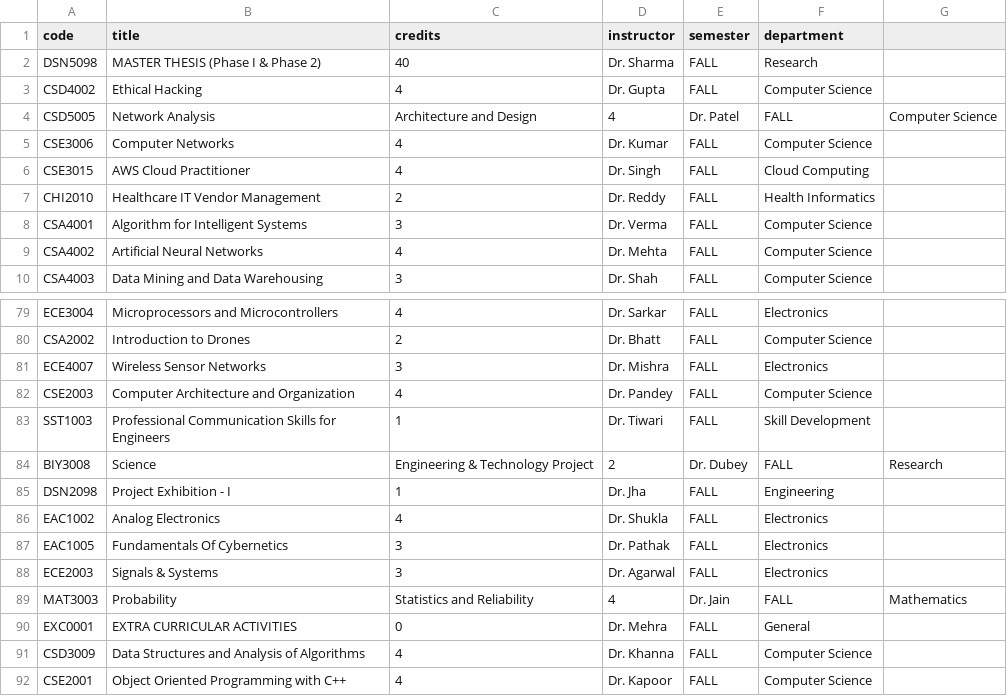
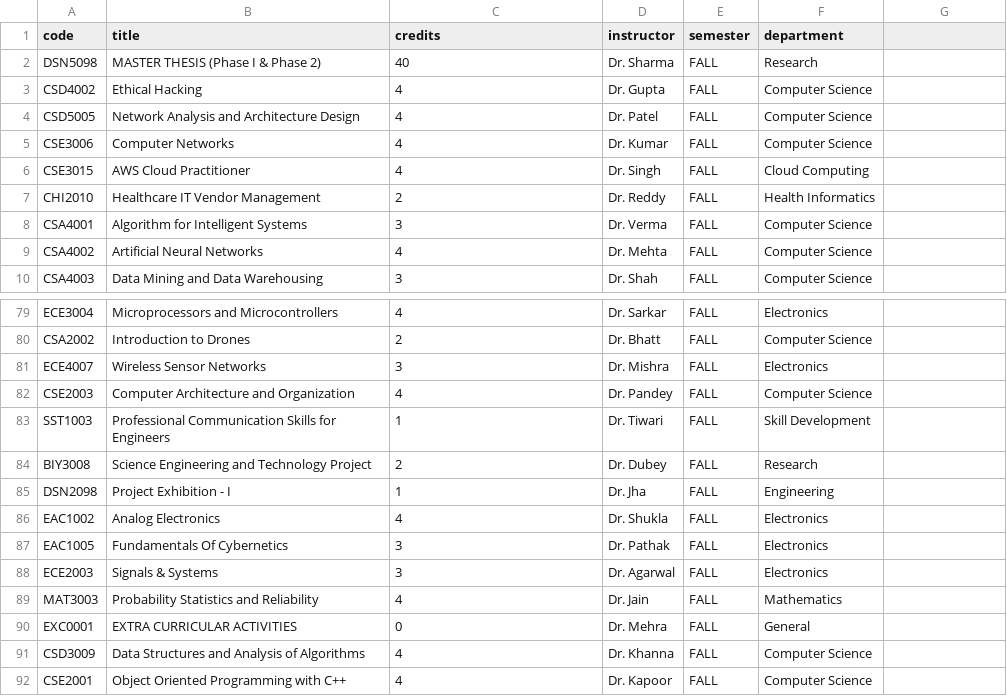
Before and after one commit to richaaaa2005/CCRM-Project, a CSV file: data/courses.csv, drawn as a sheet; only a part is shown, gaps mark what is left out.

Commit message:
Sync with updated project files

```diff
--- a/data/courses.csv
+++ b/data/courses.csv
@@ -3,3 +3,3 @@ DSN5098,MASTER THESIS (Phase I & Phase 2),40,Dr. Sharma,FALL,Research
 CSD4002,Ethical Hacking,4,Dr. Gupta,FALL,Computer Science
-CSD5005,Network Analysis, Architecture and Design,4,Dr. Patel,FALL,Computer Science
+CSD5005,Network Analysis and Architecture Design,4,Dr. Patel,FALL,Computer Science
 CSE3006,Computer Networks,4,Dr. Kumar,FALL,Computer Science
@@ -83,3 +83,3 @@ CSE2003,Computer Architecture and Organization,4,Dr. Pandey,FALL,Computer Scienc
 SST1003,Professional Communication Skills for Engineers,1,Dr. Tiwari,FALL,Skill Development
-BIY3008,Science, Engineering & Technology Project,2,Dr. Dubey,FALL,Research
+BIY3008,Science Engineering and Technology Project,2,Dr. Dubey,FALL,Research
 DSN2098,Project Exhibition - I,1,Dr. Jha,FALL,Engineering
@@ -88,3 +88,3 @@ EAC1005,Fundamentals Of Cybernetics,3,Dr. Pathak,FALL,Electronics
 ECE2003,Signals & Systems,3,Dr. Agarwal,FALL,Electronics
-MAT3003,Probability, Statistics and Reliability,4,Dr. Jain,FALL,Mathematics
+MAT3003,Probability Statistics and Reliability,4,Dr. Jain,FALL,Mathematics
 EXC0001,EXTRA CURRICULAR ACTIVITIES,0,Dr. Mehra,FALL,General
```
Also changed, not shown: 35 other files.
